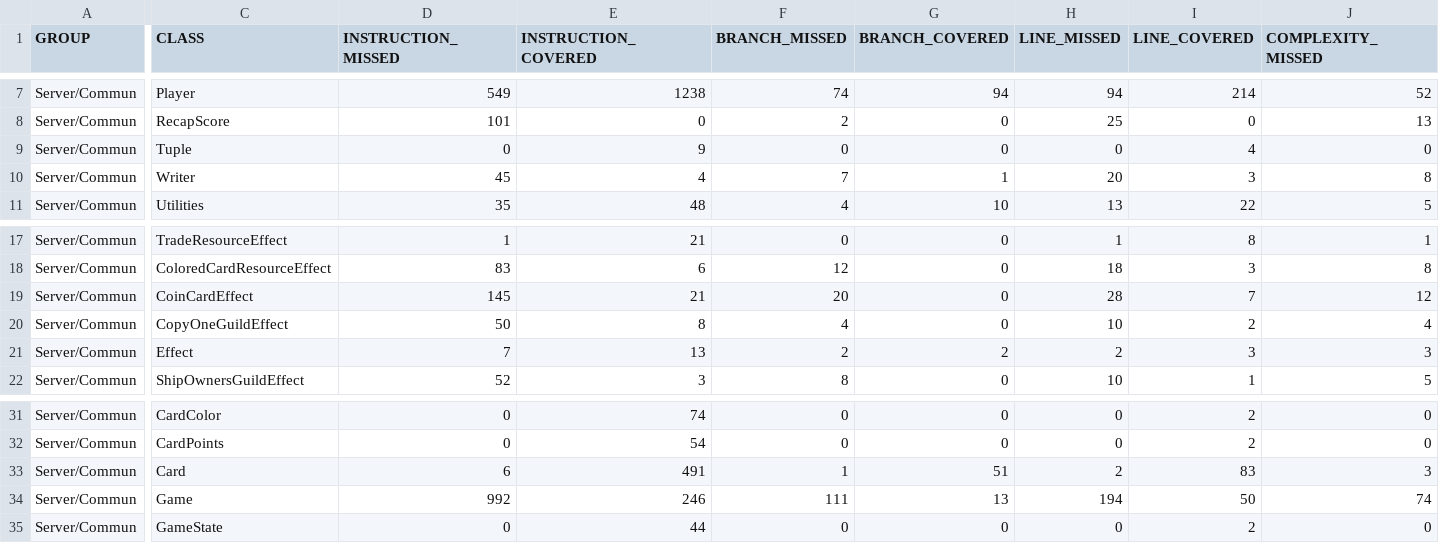
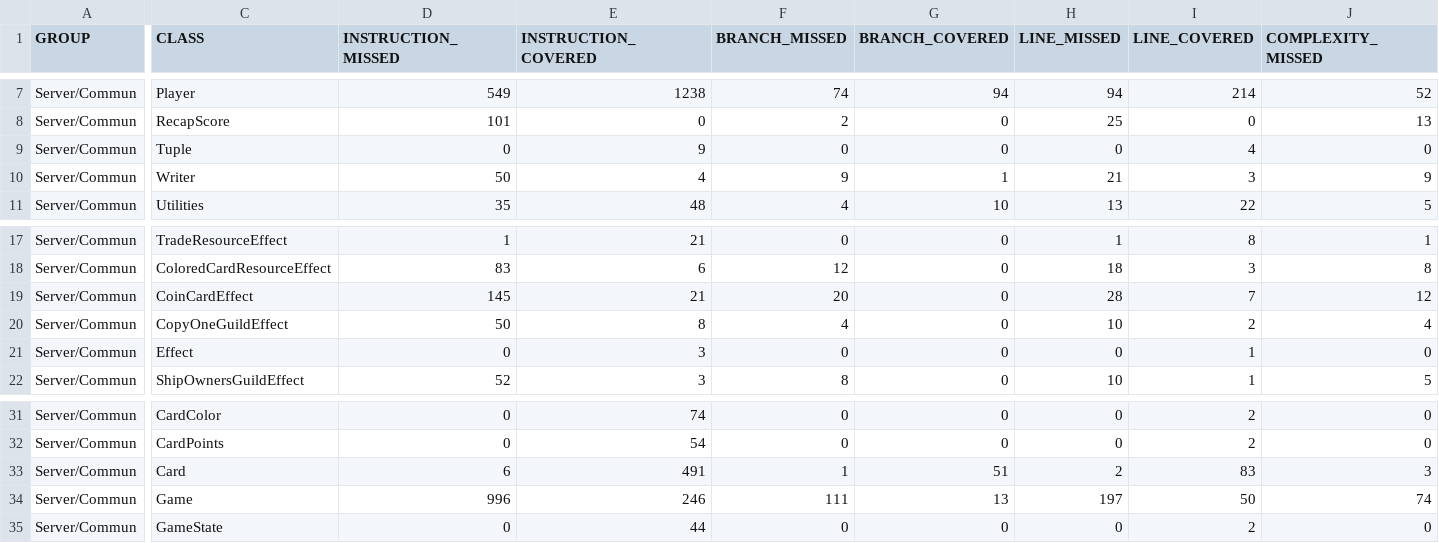
Before and after one commit to uca-m1informatique-softeng/M1-S1-7W-vamos, a CSV file: Server/target/site/jacoco-aggregate/jacoco.csv, drawn as a sheet; only a part is shown, gaps mark what is left out; the diff covers the shown part only; the diff names each change by its address in the sheet, - before the commit and + after, or states it on an @@ line.

```diff
--- a/Server/target/site/jacoco-aggregate/jacoco.csv
+++ b/Server/target/site/jacoco-aggregate/jacoco.csv
-D10 (INSTRUCTION_MISSED): 45
+D10 (INSTRUCTION_MISSED): 50
-F10 (BRANCH_MISSED): 7
+F10 (BRANCH_MISSED): 9
-H10 (LINE_MISSED): 20
+H10 (LINE_MISSED): 21
-J10 (COMPLEXITY_MISSED): 8
+J10 (COMPLEXITY_MISSED): 9
-D21 (INSTRUCTION_MISSED): 7
+D21 (INSTRUCTION_MISSED): 0
-E21 (INSTRUCTION_COVERED): 13
+E21 (INSTRUCTION_COVERED): 3
-F21 (BRANCH_MISSED): 2
+F21 (BRANCH_MISSED): 0
-G21 (BRANCH_COVERED): 2
+G21 (BRANCH_COVERED): 0
-H21 (LINE_MISSED): 2
+H21 (LINE_MISSED): 0
-I21 (LINE_COVERED): 3
+I21 (LINE_COVERED): 1
-J21 (COMPLEXITY_MISSED): 3
+J21 (COMPLEXITY_MISSED): 0
-D34 (INSTRUCTION_MISSED): 992
+D34 (INSTRUCTION_MISSED): 996
-H34 (LINE_MISSED): 194
+H34 (LINE_MISSED): 197
```
Also changed, not shown: 3 edited cells elsewhere in this file, 9 other files.
